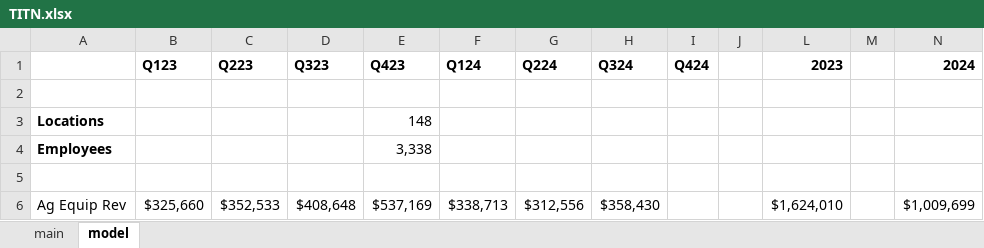
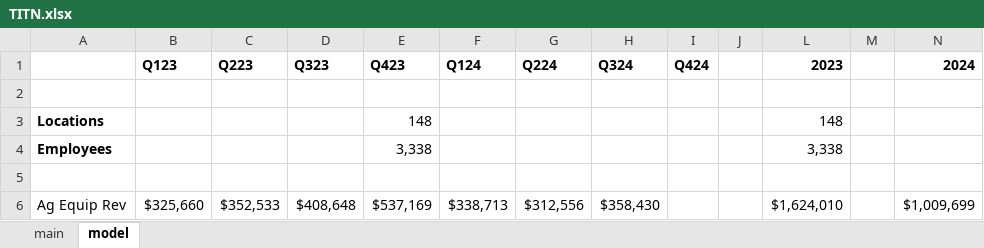
Before and after one commit to cchristner/models, an Excel workbook: TITN/TITN.xlsx, sheet model, drawn as a sheet; only a part is shown; values as stored, in another font and other column widths than the file's, no borders; the diff names each change by its address in the sheet, - before the commit and + after, or states it on an @@ line.

Commit message:
adding TITN risk factors to notes

```diff
--- a/TITN/TITN.xlsx (sheet model)
+++ b/TITN/TITN.xlsx (sheet model)
-L3 (2023): (empty)
+L3 (2023): 148
-L4 (2023): (empty)
+L4 (2023): 3,338
```
Also changed, not shown: sheet main, 1 other file.
